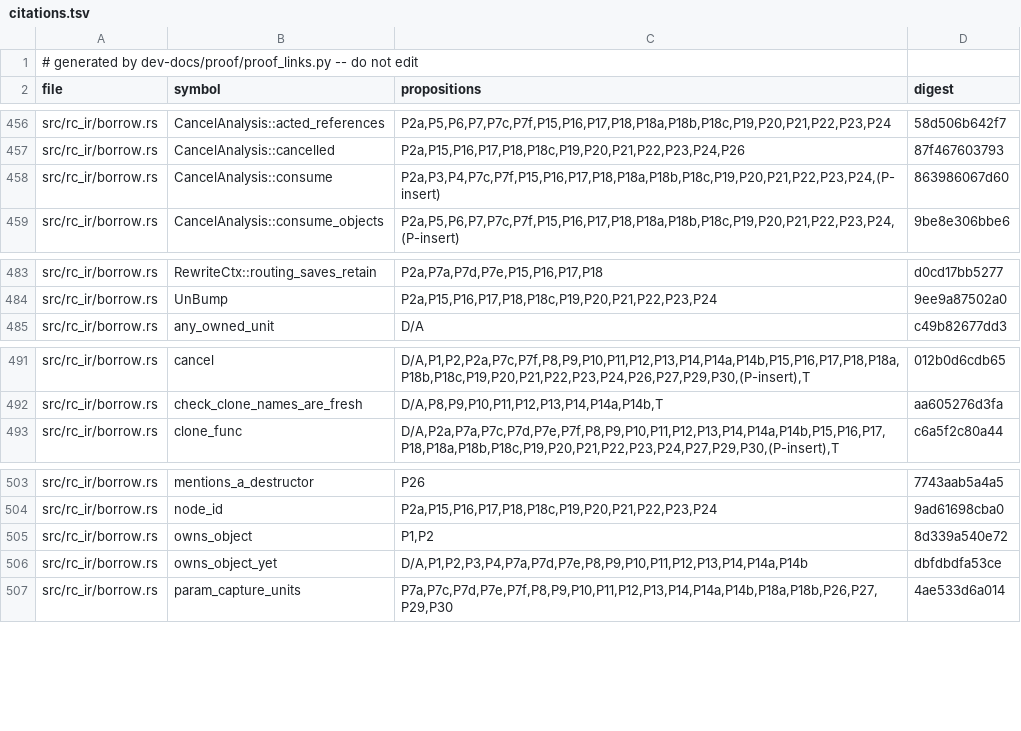
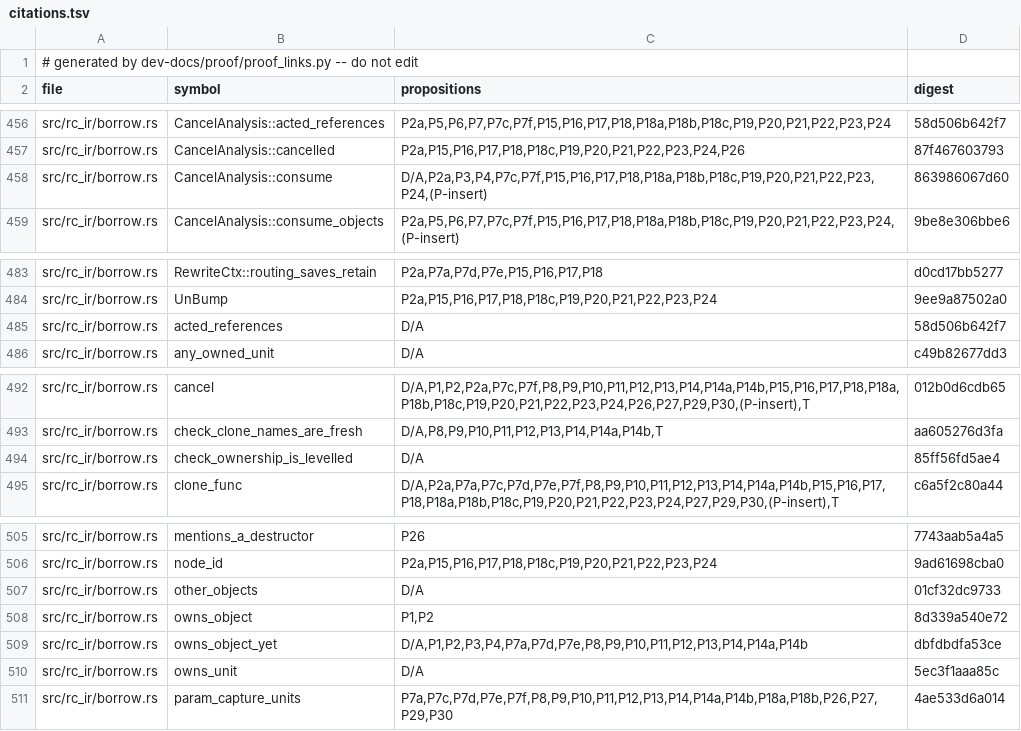
Before and after one commit to tttmmmyyyy/fixlang, a TSV file: dev-docs/proof/rc_ir/borrow-cancel/citations.tsv, drawn as a sheet; only a part is shown, gaps mark what is left out.

```diff
--- a/dev-docs/proof/rc_ir/borrow-cancel/citations.tsv
+++ b/dev-docs/proof/rc_ir/borrow-cancel/citations.tsv
@@ -457,3 +457,3 @@ src/rc_ir/borrow.rs	CancelAnalysis::acted_references	P2a,P5,P6,P7,P7c,P7f,P15,P1
 src/rc_ir/borrow.rs	CancelAnalysis::cancelled	P2a,P15,P16,P17,P18,P18c,P19,P20,P21,P22,P23,P24,P26	87f467603793
-src/rc_ir/borrow.rs	CancelAnalysis::consume	P2a,P3,P4,P7c,P7f,P15,P16,P17,P18,P18a,P18b,P18c,P19,P20,P21,P22,P23,P24,(P-insert)	863986067d60
+src/rc_ir/borrow.rs	CancelAnalysis::consume	D/A,P2a,P3,P4,P7c,P7f,P15,P16,P17,P18,P18a,P18b,P18c,P19,P20,P21,P22,P23,P24,(P-insert)	863986067d60
 src/rc_ir/borrow.rs	CancelAnalysis::consume_objects	P2a,P5,P6,P7,P7c,P7f,P15,P16,P17,P18,P18a,P18b,P18c,P19,P20,P21,P22,P23,P24,(P-insert)	9be8e306bbe6
@@ -484,2 +484,3 @@ src/rc_ir/borrow.rs	RewriteCtx::routing_saves_retain	P2a,P7a,P7d,P7e,P15,P16,P17
 src/rc_ir/borrow.rs	UnBump	P2a,P15,P16,P17,P18,P18c,P19,P20,P21,P22,P23,P24	9ee9a87502a0
+src/rc_ir/borrow.rs	acted_references	D/A	58d506b642f7
 src/rc_ir/borrow.rs	any_owned_unit	D/A	c49b82677dd3
@@ -492,2 +493,3 @@ src/rc_ir/borrow.rs	cancel	D/A,P1,P2,P2a,P7c,P7f,P8,P9,P10,P11,P12,P13,P14,P14a,
 src/rc_ir/borrow.rs	check_clone_names_are_fresh	D/A,P8,P9,P10,P11,P12,P13,P14,P14a,P14b,T	aa605276d3fa
+src/rc_ir/borrow.rs	check_ownership_is_levelled	D/A	85ff56fd5ae4
 src/rc_ir/borrow.rs	clone_func	D/A,P2a,P7a,P7c,P7d,P7e,P7f,P8,P9,P10,P11,P12,P13,P14,P14a,P14b,P15,P16,P17,P18,P18a,P18b,P18c,P19,P20,P21,P22,P23,P24,P27,P29,P30,(P-insert),T	c6a5f2c80a44
@@ -504,4 +506,6 @@ src/rc_ir/borrow.rs	mentions_a_destructor	P26	7743aab5a4a5
 src/rc_ir/borrow.rs	node_id	P2a,P15,P16,P17,P18,P18c,P19,P20,P21,P22,P23,P24	9ad61698cba0
+src/rc_ir/borrow.rs	other_objects	D/A	01cf32dc9733
 src/rc_ir/borrow.rs	owns_object	P1,P2	8d339a540e72
 src/rc_ir/borrow.rs	owns_object_yet	D/A,P1,P2,P3,P4,P7a,P7d,P7e,P8,P9,P10,P11,P12,P13,P14,P14a,P14b	dbfdbdfa53ce
+src/rc_ir/borrow.rs	owns_unit	D/A	5ec3f1aaa85c
 src/rc_ir/borrow.rs	param_capture_units	P7a,P7c,P7d,P7e,P7f,P8,P9,P10,P11,P12,P13,P14,P14a,P14b,P18a,P18b,P26,P27,P29,P30	4ae533d6a014
```
Also changed, not shown: 2 other files.
